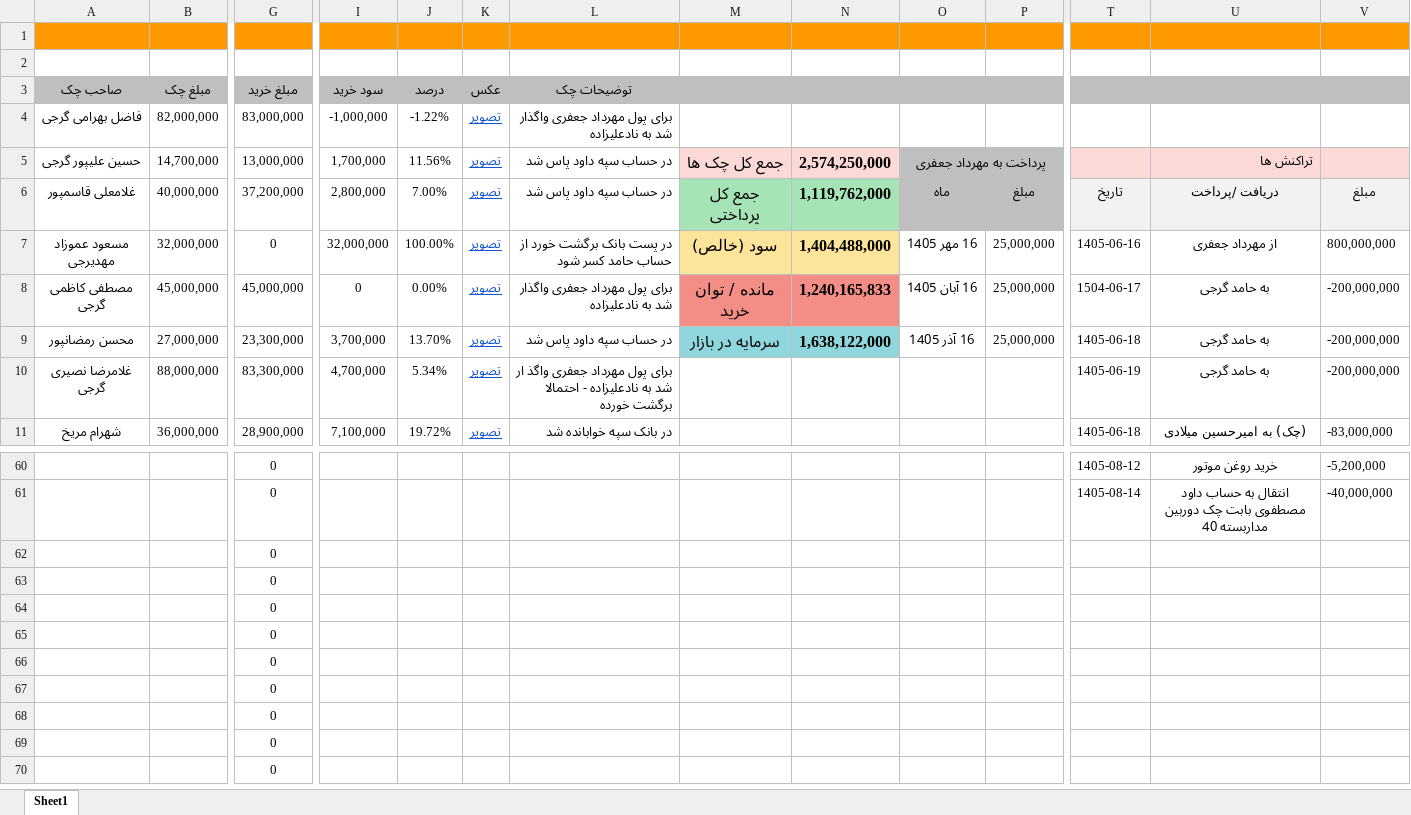
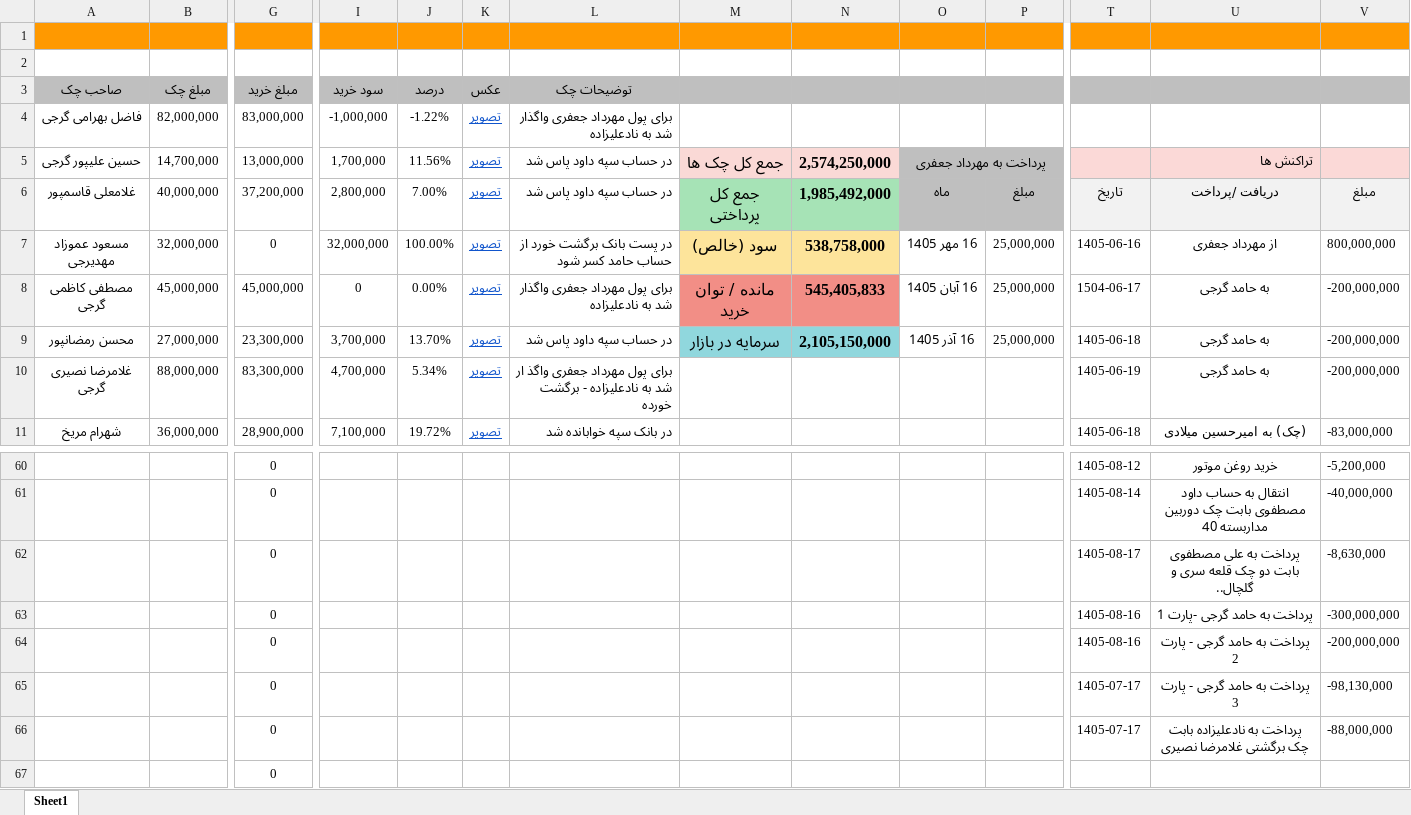
Before and after one commit to mostafavim1990/sadabad-team, an Excel workbook: report/sarafi/arz.xlsm, sheet Sheet1, drawn as a sheet; only a part is shown, gaps mark what is left out; the shorter side is filled out with more unchanged rows; values as stored, in another font and other column widths than the file's, no borders; conditional formats not drawn; removed rows and columns are numbered as before the commit, all else as after; rows hold the shown columns only; the diff covers the shown part only; the diff names each change by its address in the sheet, - before the commit and + after, or states it on an @@ line.

```diff
--- a/report/sarafi/arz.xlsm (sheet Sheet1)
+++ b/report/sarafi/arz.xlsm (sheet Sheet1)
-N6: 1,119,762,000
+N6: 1,985,492,000
-N7: 1,404,488,000
+N7: 538,758,000
-N8: 1,240,165,833
+N8: 545,405,833
-N9: 1,638,122,000
+N9: 2,105,150,000
-L10 (توضیحات چک): …نادعلیزاده - احتمالا برگشت خورده
+L10 (توضیحات چک): …نادعلیزاده - برگشت خورده
-row 62:  |  | 0
-row 63:  |  | 0
-row 64:  |  | 0
-row 65:  |  | 0
-row 66:  |  | 0
+row 62:  |  | 0 |  |  |  |  |  |  |  |  | 1405-08-17 | پرداخت به علی مصطفوی بابت دو چک قلعه سری و گلچال.. | -8,630,000
+row 63:  |  | 0 |  |  |  |  |  |  |  |  | 1405-08-16 | پرداخت به حامد گرجی -پارت 1 | -300,000,000
+row 64:  |  | 0 |  |  |  |  |  |  |  |  | 1405-08-16 | پرداخت به حامد گرجی - پارت 2 | -200,000,000
+row 65:  |  | 0 |  |  |  |  |  |  |  |  | 1405-07-17 | پرداخت به حامد گرجی - پارت 3 | -98,130,000
+row 66:  |  | 0 |  |  |  |  |  |  |  |  | 1405-07-17 | پرداخت به نادعلیزاده بابت چک برگشتی غلامرضا نصیری | -88,000,000
```
Also changed, not shown: 14 edited cells elsewhere in this sheet, 1 other file.
